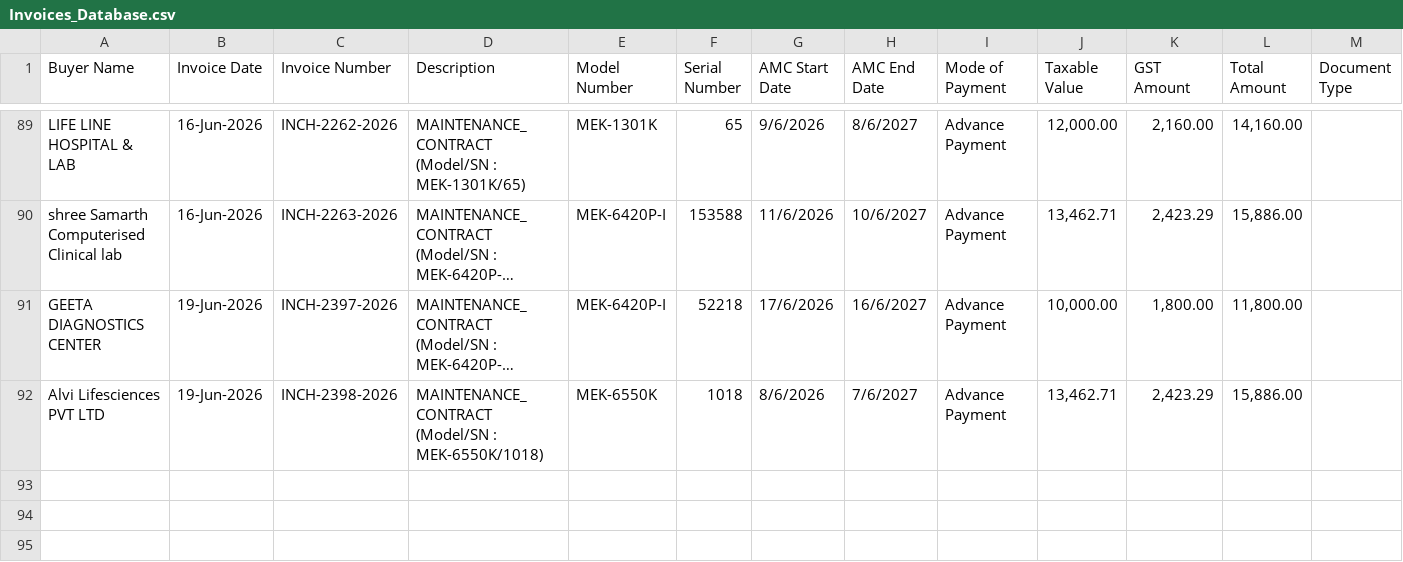
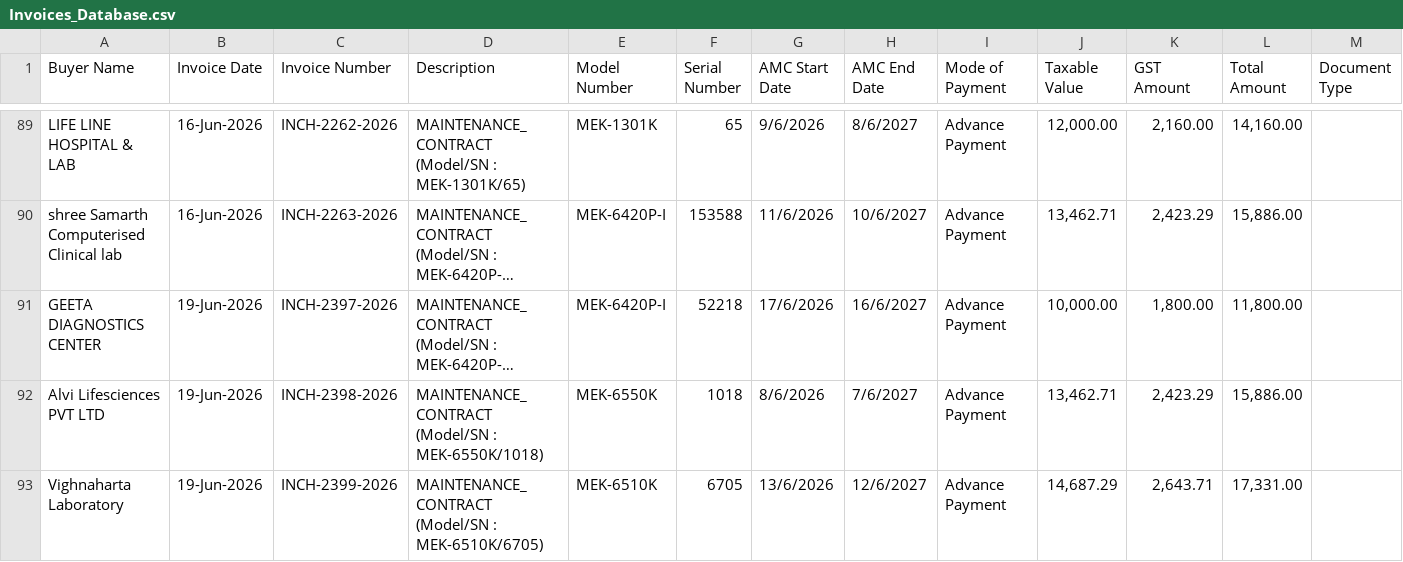
Before and after one commit to dehshat/invoice-tracker, a CSV file: Invoices_Database.csv, drawn as a sheet; only a part is shown, gaps mark what is left out; long unchanged cells end in …; the diff names each change by its address in the sheet, - before the commit and + after, or states it on an @@ line.

Commit message:
Append new invoice data

```diff
--- a/Invoices_Database.csv
+++ b/Invoices_Database.csv
+row 93: Vighnaharta Laboratory | 19-Jun-2026 | INCH-2399-2026 | MAINTENANCE_CONTRACT (Model/SN : MEK-6510K/6705) | MEK-6510K | 6705 | 13/6/2026 | 12/6/2027 | Advance Payment | 14,687.29 | 2,643.71 | 17,331.00
```
